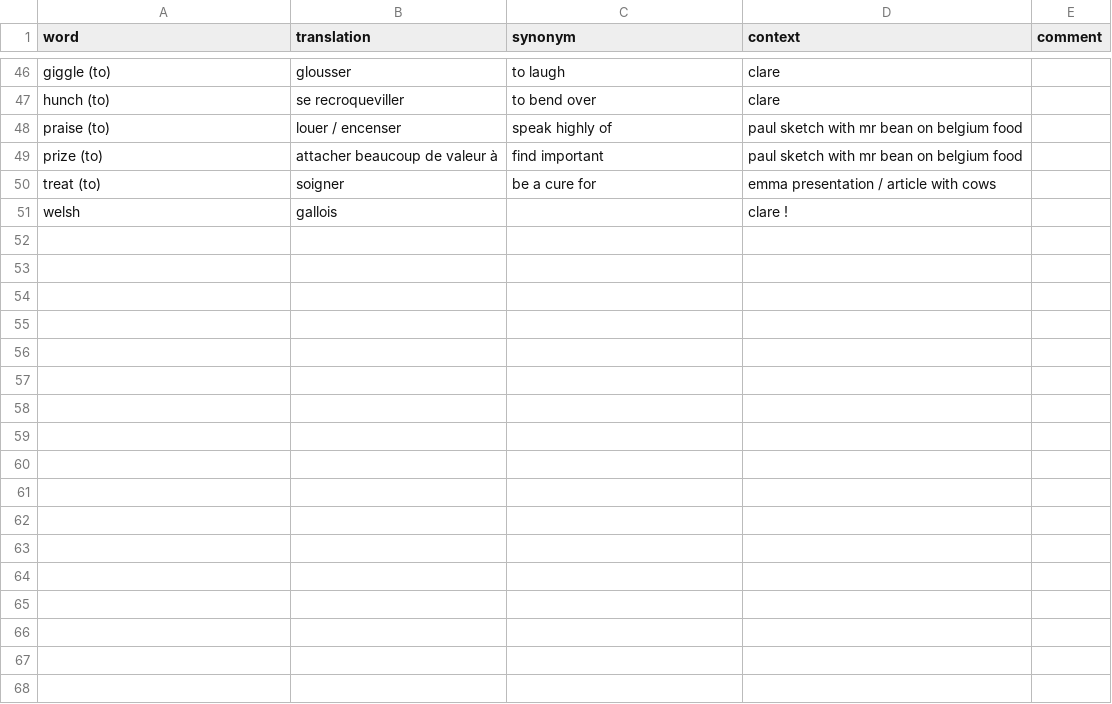
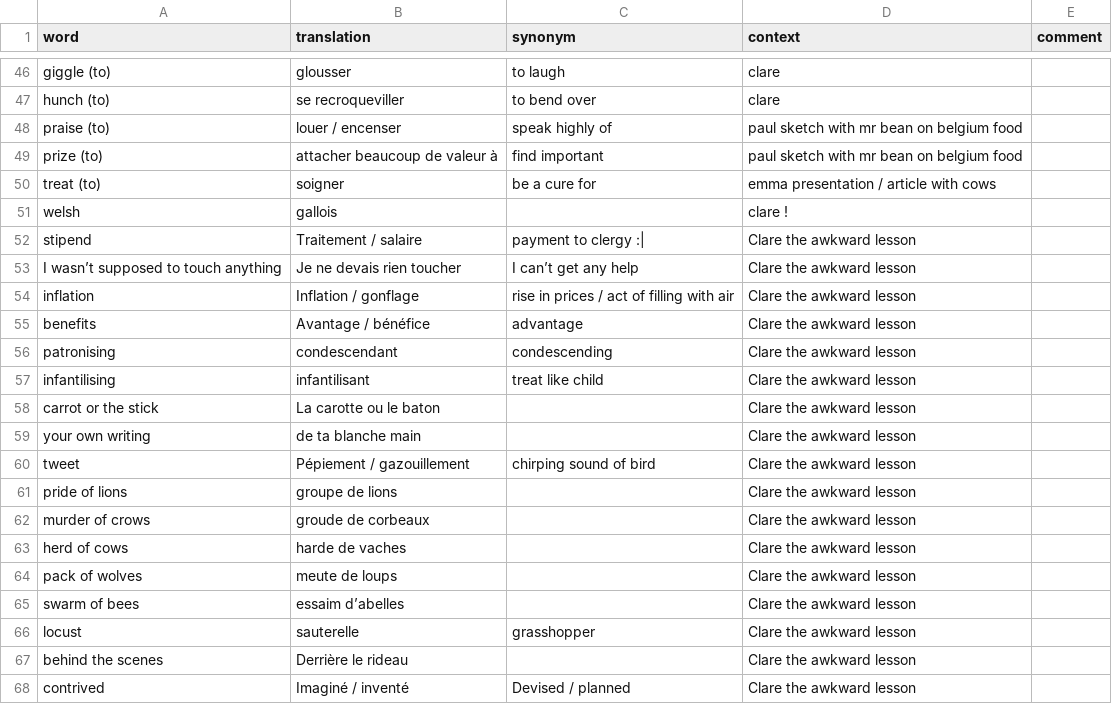
Before and after one commit to FLinguenheld/vocabulary, a CSV file: vocabulary.csv, drawn as a sheet; only a part is shown, gaps mark what is left out.

```diff
--- a/vocabulary.csv
+++ b/vocabulary.csv
@@ -51 +51,18 @@ treat (to),soigner,be a cure for,emma presentation / article with cows,
 welsh,gallois,,clare !,
+stipend,Traitement / salaire,payment to clergy :|,Clare the awkward lesson,
+I wasn’t supposed to touch anything,Je ne devais rien toucher,I can’t get any help,Clare the awkward lesson,
+inflation,Inflation / gonflage,rise in prices / act of filling with air,Clare the awkward lesson,
+benefits,Avantage / bénéfice,advantage,Clare the awkward lesson,
+patronising,condescendant,condescending,Clare the awkward lesson,
+infantilising,infantilisant,treat like child,Clare the awkward lesson,
+carrot or the stick,La carotte ou le baton,,Clare the awkward lesson,
+your own writing,de ta blanche main,,Clare the awkward lesson,
+tweet,Pépiement / gazouillement,chirping sound of bird,Clare the awkward lesson,
+pride of lions,groupe de lions,,Clare the awkward lesson,
+murder of crows,groude de corbeaux,,Clare the awkward lesson,
+herd of cows,harde de vaches,,Clare the awkward lesson,
+pack of wolves,meute de loups,,Clare the awkward lesson,
+swarm of bees,essaim d’abelles,,Clare the awkward lesson,
+locust,sauterelle,grasshopper,Clare the awkward lesson,
+behind the scenes,Derrière le rideau,,Clare the awkward lesson,
+contrived,Imaginé / inventé,Devised / planned,Clare the awkward lesson,
```
Also changed, not shown: 1 other file.
